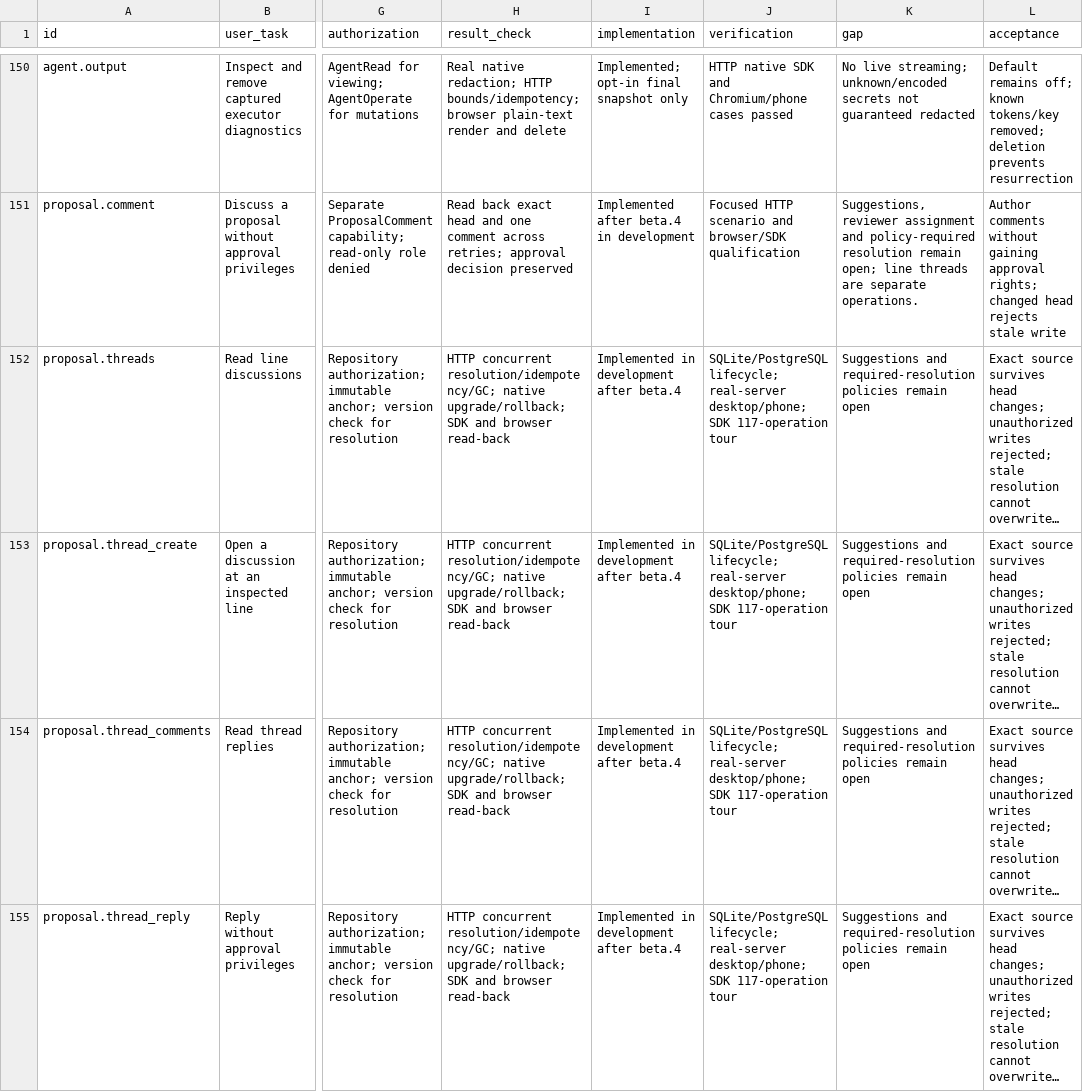
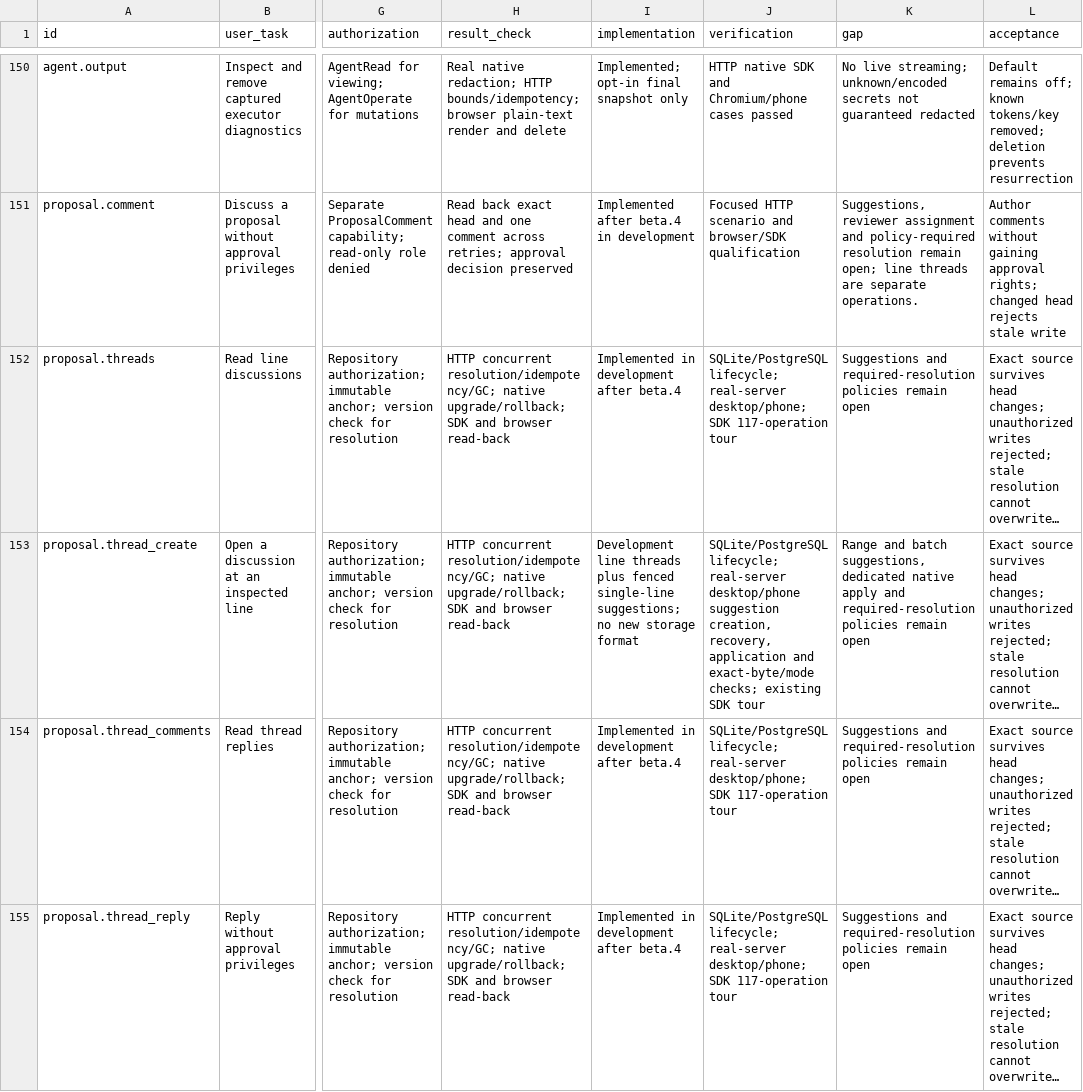
Before and after one commit to Paffin/AgentGit, a CSV file: dev/goal/coverage.csv, drawn as a sheet; only a part is shown, gaps mark what is left out; long unchanged cells end in …; the diff names each change by its address in the sheet, - before the commit and + after, or states it on an @@ line.

Commit message:
feat(web): propose and safely apply line review suggestions

```diff
--- a/dev/goal/coverage.csv
+++ b/dev/goal/coverage.csv
-I153 (implementation): Implemented in development after beta.4
+I153 (implementation): Development line threads plus fenced single-line suggestions; no new storage format
-J153 (verification): …lifecycle; real-server desktop/phone; SDK 117-operation tour
+J153 (verification): …lifecycle; real-server desktop/phone suggestion creation, recovery, application and exact-byte/mode checks; existing SDK tour
-K153 (gap): Suggestions and required-resolution…
+K153 (gap): Range and batch suggestions, dedicated native apply and required-resolution…
```
Also changed, not shown: 21 other files.
